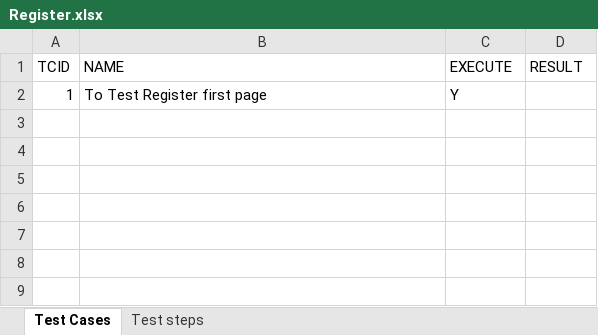
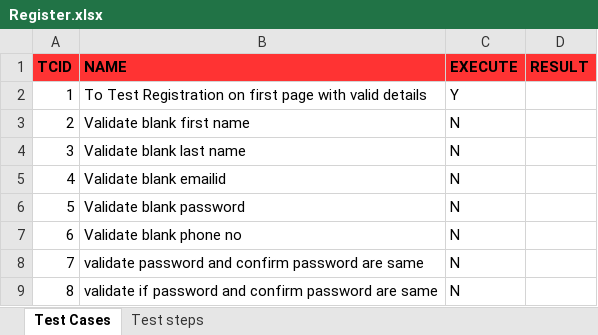
Before and after one commit to ashudip/Registration, an Excel workbook: src/main/resources/Register.xlsx, sheet Test Cases, drawn as a sheet; values as stored, in another font and other column widths than the file's, no borders; the diff names each change by its address in the sheet, - before the commit and + after, or states it on an @@ line.

Commit message:
new registration excel file added

```diff
--- a/src/main/resources/Register.xlsx (sheet Test Cases)
+++ b/src/main/resources/Register.xlsx (sheet Test Cases)
@@ A1:D1 fill: none → #FF3333, bold: off → on @@
-B2 (NAME): To Test Register first page
+B2 (NAME): To Test Registration on first page with valid details
+row 3: 2 | Validate blank first name | N
+row 4: 3 | Validate blank last name | N
+row 5: 4 | Validate blank emailid | N
+row 6: 5 | Validate blank password | N
+row 7: 6 | Validate blank phone no | N
+row 8: 7 | validate password and confirm password are same | N
+row 9: 8 | validate if password and confirm password are same | N
```
Also changed, not shown: sheet Test steps.
